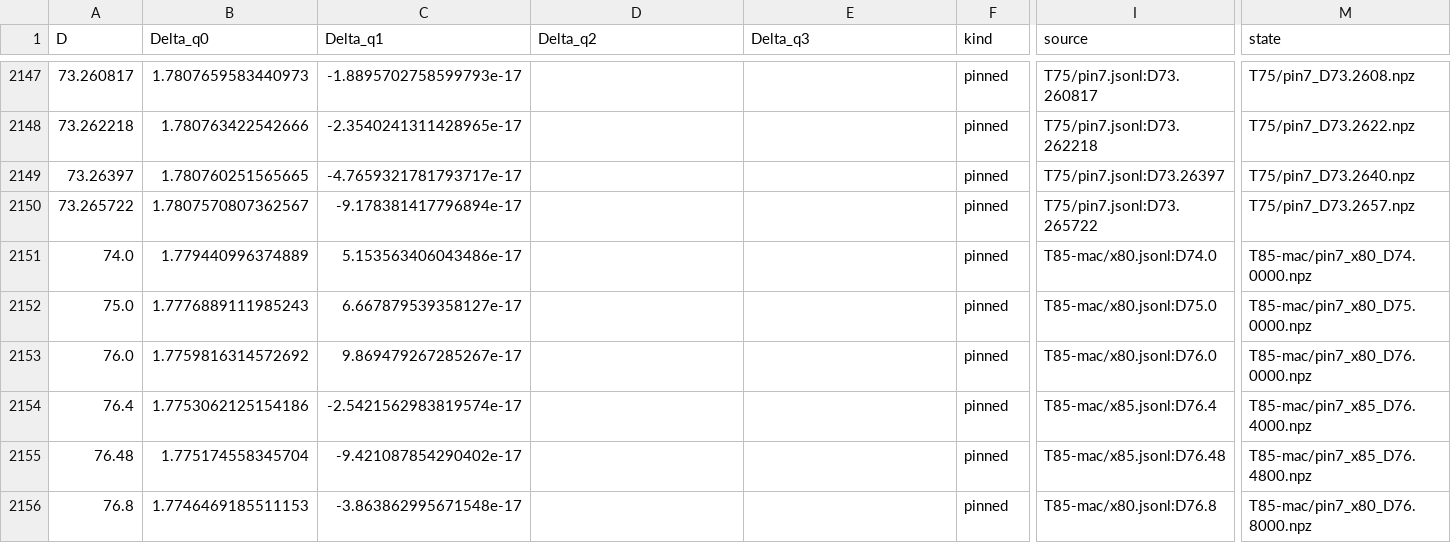
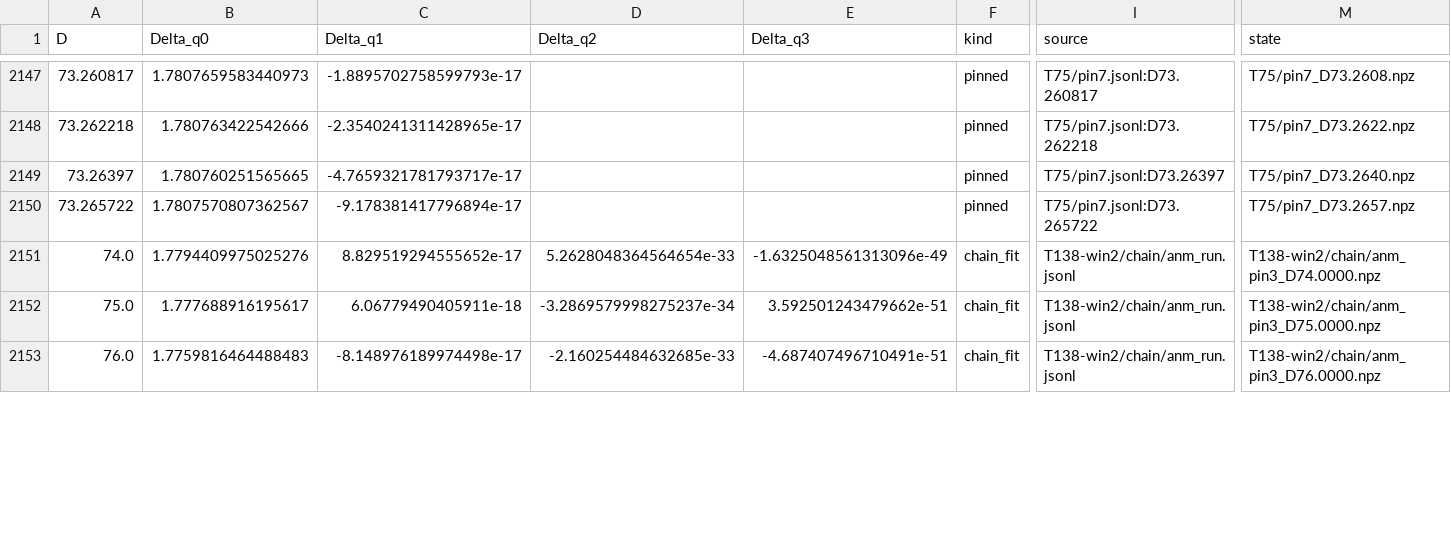
Before and after one commit to nmoinvaz/choptuik-large-d, a CSV file: hp/data/delta_all.csv, drawn as a sheet; only a part is shown, gaps mark what is left out; rows hold the shown columns only; the diff covers the shown part only; the diff names each change by its address in the sheet, - before the commit and + after, or states it on an @@ line.

Commit message:
hp/data: chain_fit replaces T85-mac's rows at D 74-78.1
T85-mac's two layouts differ by up to 8.3e-7, and chain_fit agrees with
T75's pinned rows to 5e-13, so delta_all.csv takes chain_fit's values
inside its span. A check with its control (--mutate=t85) keeps the
replaced rows out.

```diff
--- a/hp/data/delta_all.csv
+++ b/hp/data/delta_all.csv
-B2151 (Delta_q0): 1.779440996374889
+B2151 (Delta_q0): 1.7794409975025276
-C2151 (Delta_q1): 5.153563406043486e-17
+C2151 (Delta_q1): 8.829519294555652e-17
-D2151 (Delta_q2): (empty)
+D2151 (Delta_q2): 5.2628048364564654e-33
-E2151 (Delta_q3): (empty)
+E2151 (Delta_q3): -1.6325048561313096e-49
-F2151:F2153 (kind): pinned
+F2151:F2153 (kind): chain_fit
-I2151 (source): T85-mac/x80.jsonl:D74.0
+I2151 (source): T138-win2/chain/anm_run.jsonl
-M2151 (state): T85-mac/pin7_x80_D74.0000.npz
+M2151 (state): T138-win2/chain/anm_pin3_D74.0000.npz
-B2152 (Delta_q0): 1.7776889111985243
+B2152 (Delta_q0): 1.777688916195617
-C2152 (Delta_q1): 6.667879539358127e-17
+C2152 (Delta_q1): 6.06779490405911e-18
-D2152 (Delta_q2): (empty)
+D2152 (Delta_q2): -3.2869579998275237e-34
-E2152 (Delta_q3): (empty)
+E2152 (Delta_q3): 3.592501243479662e-51
-I2152 (source): T85-mac/x80.jsonl:D75.0
+I2152 (source): T138-win2/chain/anm_run.jsonl
-M2152 (state): T85-mac/pin7_x80_D75.0000.npz
+M2152 (state): T138-win2/chain/anm_pin3_D75.0000.npz
-B2153 (Delta_q0): 1.7759816314572692
+B2153 (Delta_q0): 1.7759816464488483
-C2153 (Delta_q1): 9.869479267285267e-17
+C2153 (Delta_q1): -8.148976189974498e-17
-D2153 (Delta_q2): (empty)
+D2153 (Delta_q2): -2.160254484632685e-33
-E2153 (Delta_q3): (empty)
+E2153 (Delta_q3): -4.687407496710491e-51
-I2153 (source): T85-mac/x80.jsonl:D76.0
+I2153 (source): T138-win2/chain/anm_run.jsonl
-M2153 (state): T85-mac/pin7_x80_D76.0000.npz
+M2153 (state): T138-win2/chain/anm_pin3_D76.0000.npz
-row 2154: 76.4 | 1.7753062125154186 | -2.5421562983819574e-17 |  |  | pinned | T85-mac/x85.jsonl:D76.4 | T85-mac/pin7_x85_D76.4000.npz
-row 2155: 76.48 | 1.775174558345704 | -9.421087854290402e-17 |  |  | pinned | T85-mac/x85.jsonl:D76.48 | T85-mac/pin7_x85_D76.4800.npz
-row 2156: 76.8 | 1.7746469185511153 | -3.863862995671548e-17 |  |  | pinned | T85-mac/x80.jsonl:D76.8 | T85-mac/pin7_x80_D76.8000.npz
```
Also changed, not shown: 4 removed rows and 25 edited cells elsewhere in this file, hp/data/delta_published_compare.csv, 4 other files.
